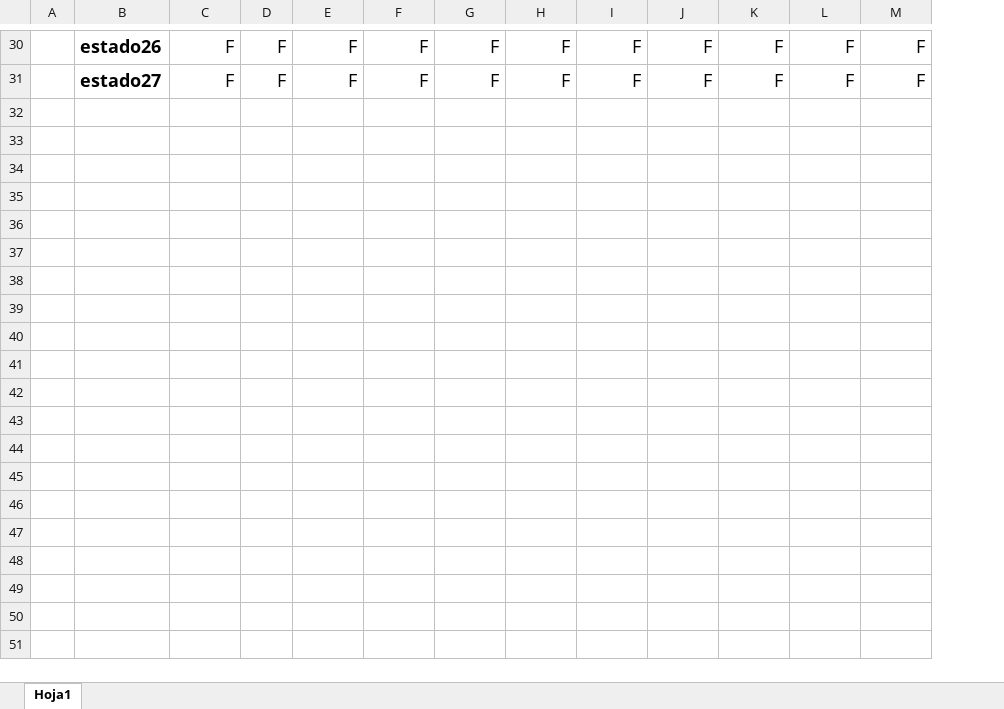
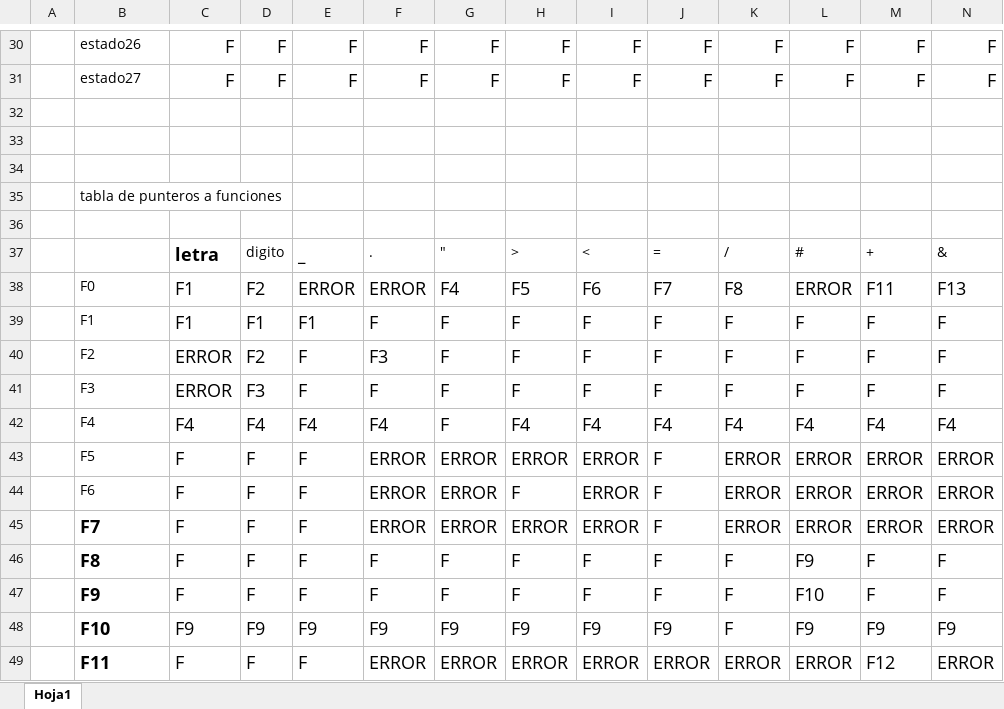
Before and after one commit to LuisRomero13/Compiladores2021, an Excel workbook: estados y funciones.xlsx, sheet Hoja1, drawn as a sheet; only a part is shown, gaps mark what is left out; values as stored, in another font and other column widths than the file's, no borders; rows hold the shown columns only; the diff covers the shown part only; the diff names each change by its address in the sheet, - before the commit and + after, or states it on an @@ line.

Commit message:
tabla de funciones

```diff
--- a/estados y funciones.xlsx (sheet Hoja1)
+++ b/estados y funciones.xlsx (sheet Hoja1)
+column G, rows 30-31: F | F
-B30:B31 bold: on
+B30:B31 bold: off, text size: smaller
+row 32: (empty)
+row 33: (empty)
+row 34: (empty)
+row 35:  | tabla de punteros a funciones
+row 36: (empty)
+row 37:  |  | letra | digito | _ | . | " | > | < | = | / | # | + | &
+row 38:  | F0 | F1 | F2 | ERROR | ERROR | F4 | F5 | F6 | F7 | F8 | ERROR | F11 | F13
+row 39:  | F1 | F1 | F1 | F1 | F | F | F | F | F | F | F | F | F
+row 40:  | F2 | ERROR | F2 | F | F3 | F | F | F | F | F | F | F | F
+row 41:  | F3 | ERROR | F3 | F | F | F | F | F | F | F | F | F | F
+row 42:  | F4 | F4 | F4 | F4 | F4 | F | F4 | F4 | F4 | F4 | F4 | F4 | F4
+row 43:  | F5 | F | F | F | ERROR | ERROR | ERROR | ERROR | F | ERROR | ERROR | ERROR | ERROR
+row 44:  | F6 | F | F | F | ERROR | ERROR | F | ERROR | F | ERROR | ERROR | ERROR | ERROR
+row 45:  | F7 | F | F | F | ERROR | ERROR | ERROR | ERROR | F | ERROR | ERROR | ERROR | ERROR
+row 46:  | F8 | F | F | F | F | F | F | F | F | F | F9 | F | F
+row 47:  | F9 | F | F | F | F | F | F | F | F | F | F10 | F | F
+row 48:  | F10 | F9 | F9 | F9 | F9 | F9 | F9 | F9 | F9 | F | F9 | F9 | F9
+row 49:  | F11 | F | F | F | ERROR | ERROR | ERROR | ERROR | ERROR | ERROR | ERROR | F12 | ERROR
```
Also changed, not shown: 47 added rows, 14 edited cells and cell formats elsewhere in this sheet.
